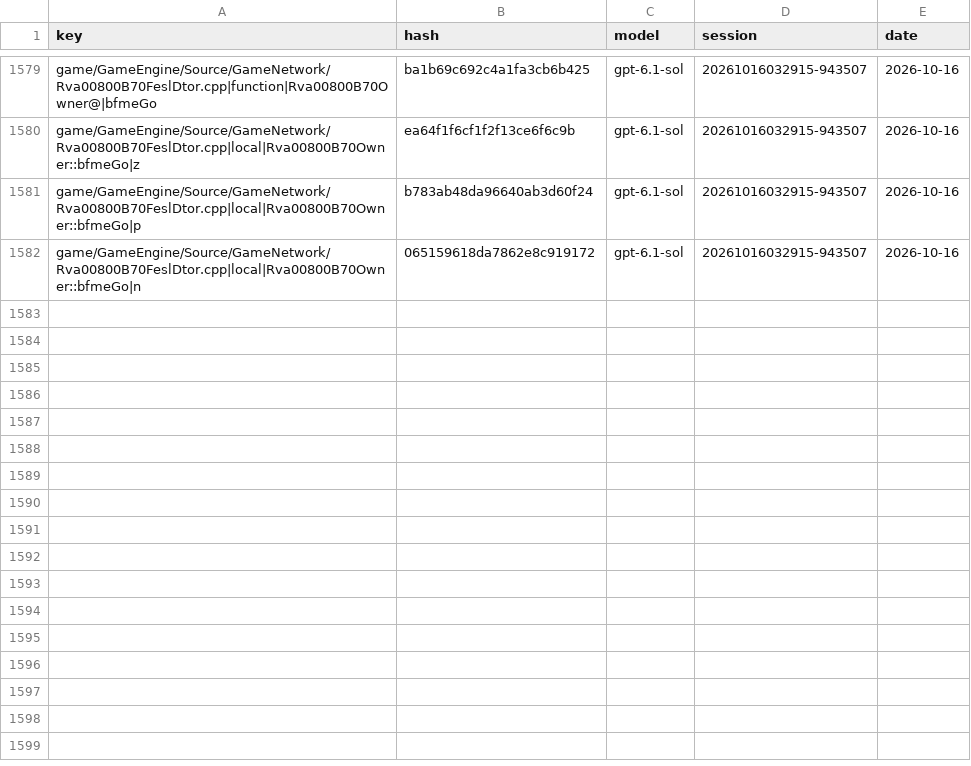
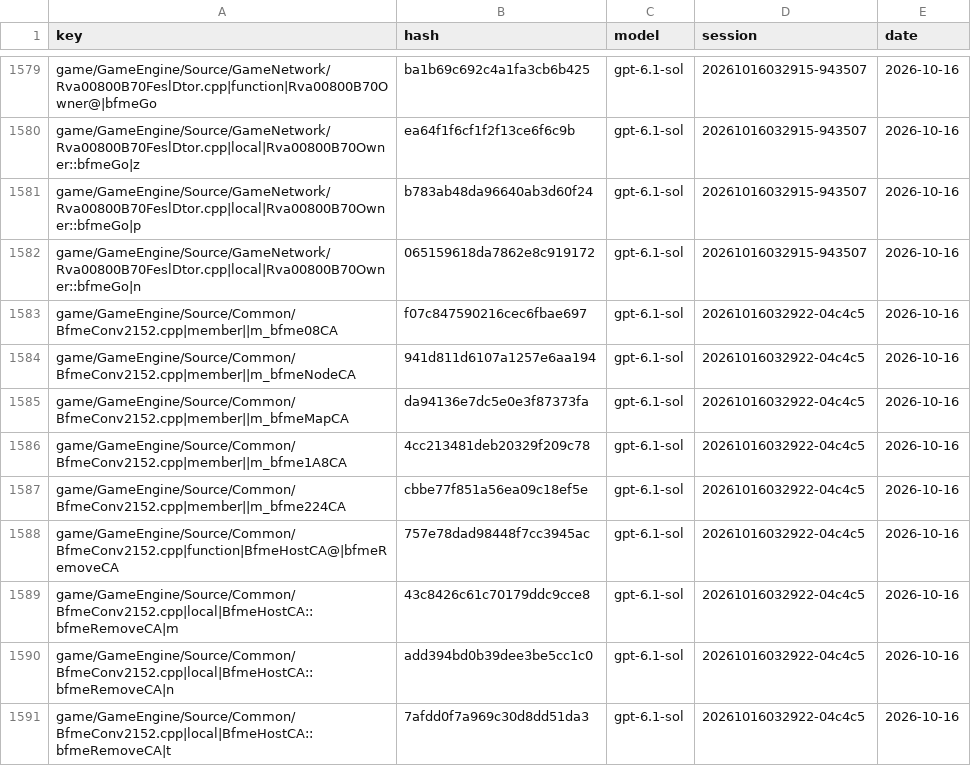
Before and after one commit to McMickey93/Open-BFME-1, a CSV file: targets/game/reverse/name_votes.csv, drawn as a sheet; only a part is shown, gaps mark what is left out; the diff names each change by its address in the sheet, - before the commit and + after, or states it on an @@ line.

```diff
--- a/targets/game/reverse/name_votes.csv
+++ b/targets/game/reverse/name_votes.csv
+row 1583: game/GameEngine/Source/Common/BfmeConv2152.cpp|member||m_bfme08CA | f07c847590216cec6fbae697 | gpt-6.1-sol | 20261016032922-04c4c5 | 2026-10-16
+row 1584: game/GameEngine/Source/Common/BfmeConv2152.cpp|member||m_bfmeNodeCA | 941d811d6107a1257e6aa194 | gpt-6.1-sol | 20261016032922-04c4c5 | 2026-10-16
+row 1585: game/GameEngine/Source/Common/BfmeConv2152.cpp|member||m_bfmeMapCA | da94136e7dc5e0e3f87373fa | gpt-6.1-sol | 20261016032922-04c4c5 | 2026-10-16
+row 1586: game/GameEngine/Source/Common/BfmeConv2152.cpp|member||m_bfme1A8CA | 4cc213481deb20329f209c78 | gpt-6.1-sol | 20261016032922-04c4c5 | 2026-10-16
+row 1587: game/GameEngine/Source/Common/BfmeConv2152.cpp|member||m_bfme224CA | cbbe77f851a56ea09c18ef5e | gpt-6.1-sol | 20261016032922-04c4c5 | 2026-10-16
+row 1588: game/GameEngine/Source/Common/BfmeConv2152.cpp|function|BfmeHostCA@|bfmeRemoveCA | 757e78dad98448f7cc3945ac | gpt-6.1-sol | 20261016032922-04c4c5 | 2026-10-16
+row 1589: game/GameEngine/Source/Common/BfmeConv2152.cpp|local|BfmeHostCA::bfmeRemoveCA|m | 43c8426c61c70179ddc9cce8 | gpt-6.1-sol | 20261016032922-04c4c5 | 2026-10-16
+row 1590: game/GameEngine/Source/Common/BfmeConv2152.cpp|local|BfmeHostCA::bfmeRemoveCA|n | add394bd0b39dee3be5cc1c0 | gpt-6.1-sol | 20261016032922-04c4c5 | 2026-10-16
+row 1591: game/GameEngine/Source/Common/BfmeConv2152.cpp|local|BfmeHostCA::bfmeRemoveCA|t | 7afdd0f7a969c30d8dd51da3 | gpt-6.1-sol | 20261016032922-04c4c5 | 2026-10-16
```
